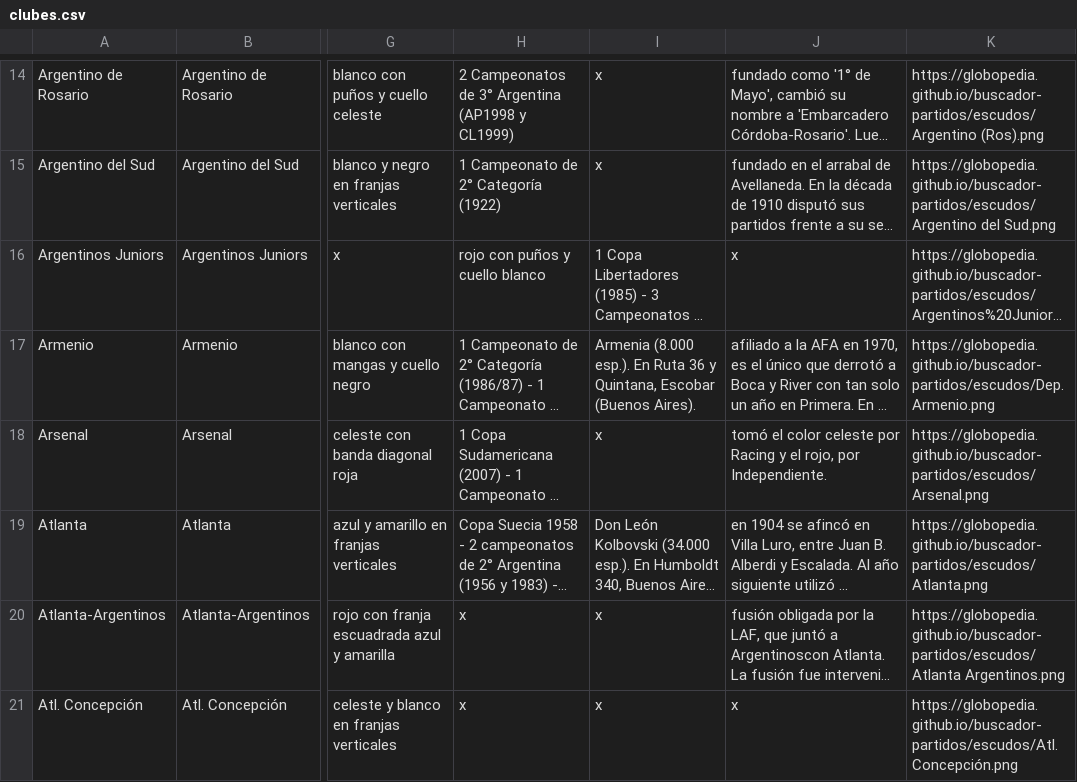
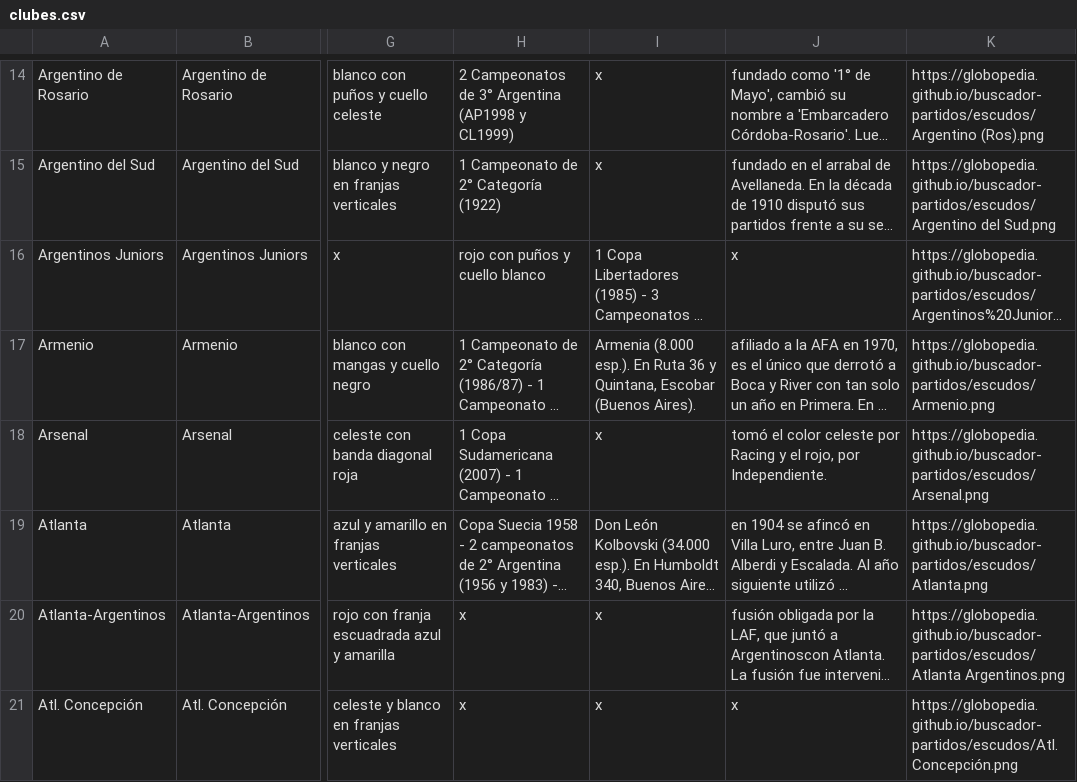
Before and after one commit to globopedia/Lubs, a CSV file: clubes.csv, drawn as a sheet; only a part is shown, gaps mark what is left out; long unchanged cells end in …; the diff covers the shown part only; the diff names each change by its address in the sheet, - before the commit and + after, or states it on an @@ line.

Commit message:
Update clubes.csv

```diff
--- a/clubes.csv
+++ b/clubes.csv
-K17: https://globopedia.github.io/buscador-partidos/escudos/Dep. Armenio.png
+K17: https://globopedia.github.io/buscador-partidos/escudos/Armenio.png
```
Also changed, not shown: 1 added row and 11 edited cells elsewhere in this file.
